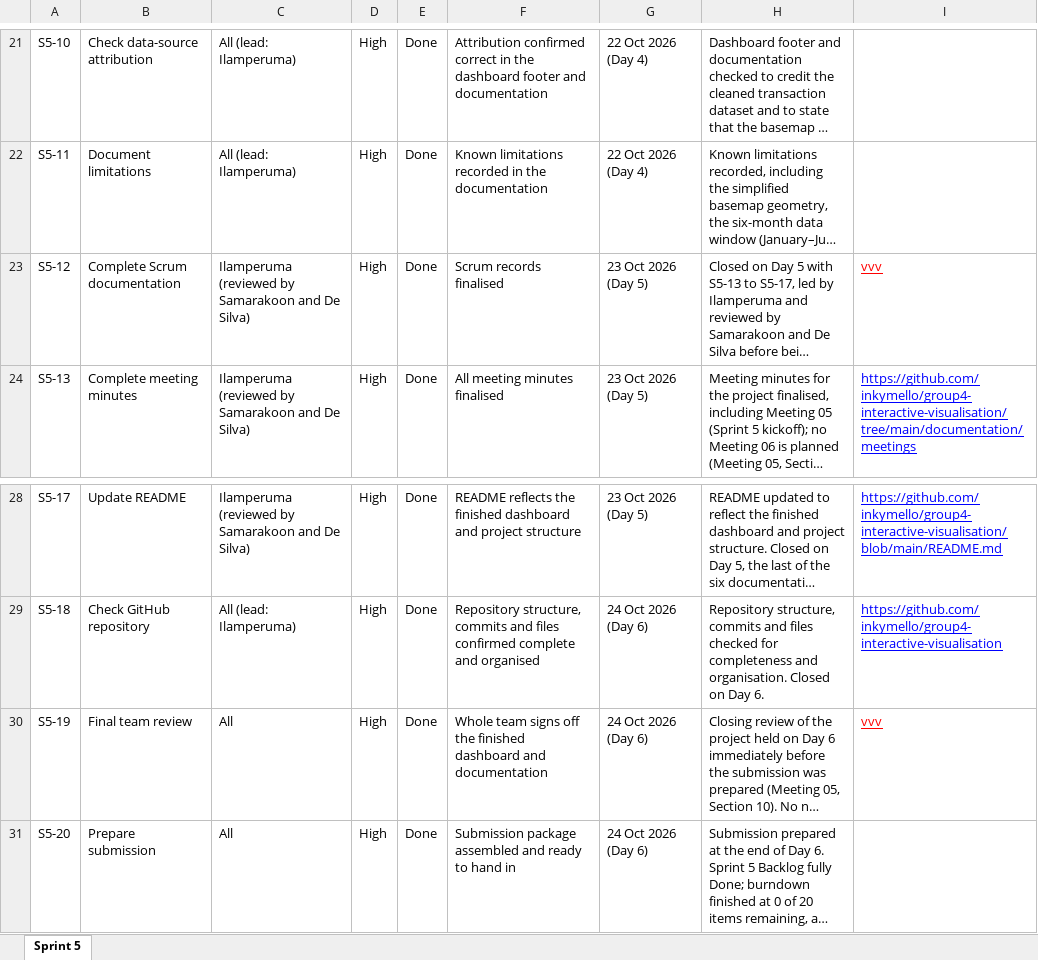
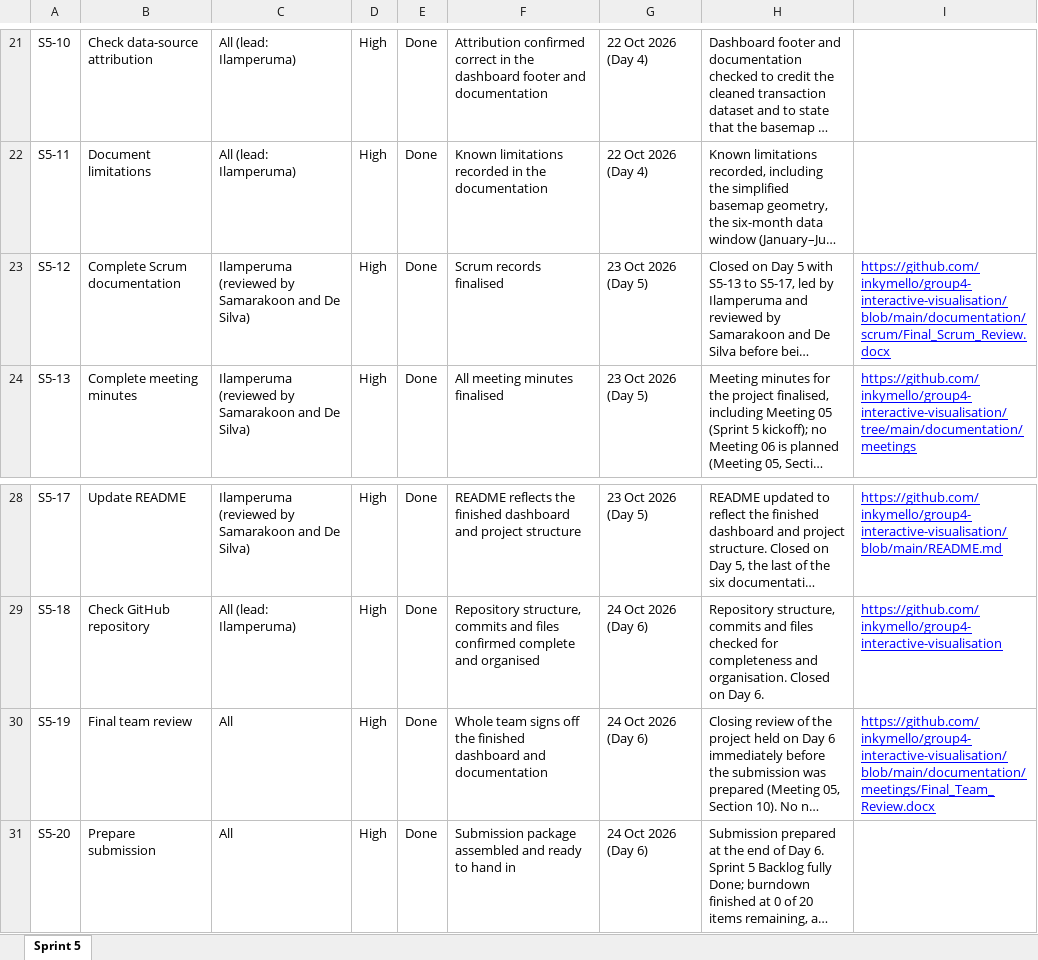
Before and after one commit to inkymello/group4-interactive-visualisation, an Excel workbook: documentation/scrum/Sprint_5_Backlog.xlsx, sheet Sprint 5, drawn as a sheet; only a part is shown, gaps mark what is left out; long unchanged cells end in …; values as stored, in another font and other column widths than the file's, no borders; table styles not drawn; the diff names each change by its address in the sheet, - before the commit and + after, or states it on an @@ line.

Commit message:
Update Sprint 5 backlog

```diff
--- a/documentation/scrum/Sprint_5_Backlog.xlsx (sheet Sprint 5)
+++ b/documentation/scrum/Sprint_5_Backlog.xlsx (sheet Sprint 5)
-I23: vvv
+I23: https://github.com/inkymello/group4-interactive-visualisation/blob/main/documentation/scrum/Final_Scrum_Review.docx
-I23 text colour: #FF0000
+I23 text colour: #0000FF
-I30: vvv
+I30: https://github.com/inkymello/group4-interactive-visualisation/blob/main/documentation/meetings/Final_Team_Review.docx
-I30 text colour: #FF0000
+I30 text colour: #0000FF
```
